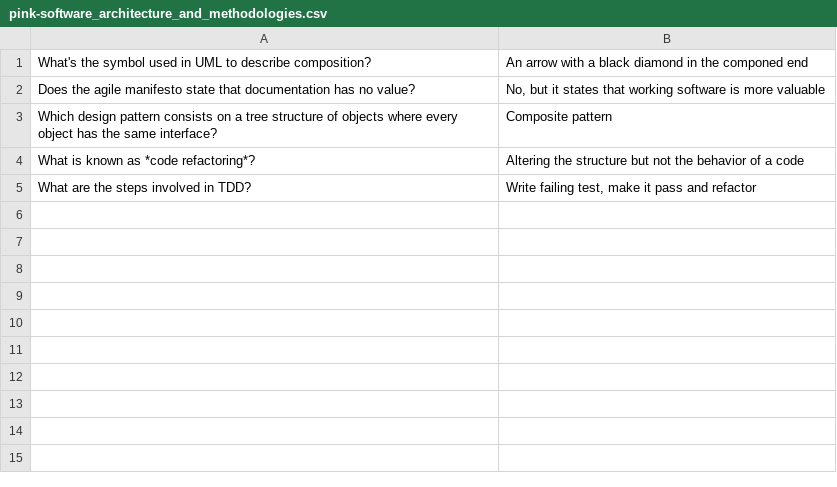
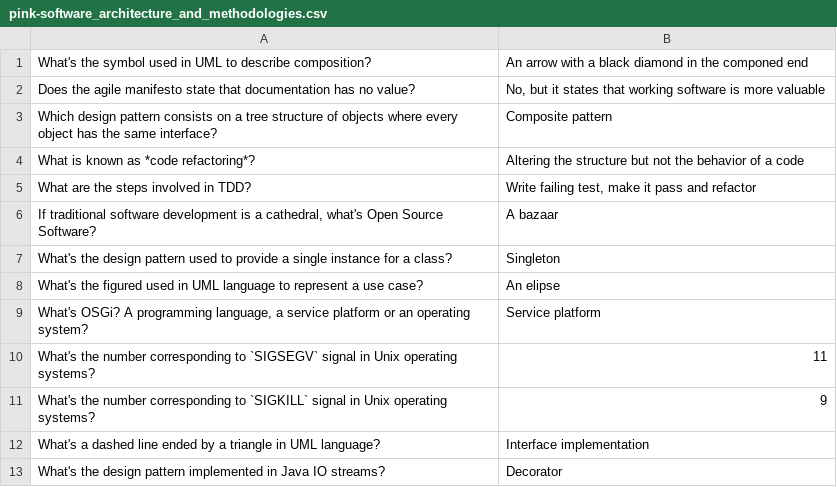
Before and after one commit to apoloval/cs-trivia, a CSV file: data/pink-software_architecture_and_methodologies.csv, drawn as a sheet.

```diff
--- a/data/pink-software_architecture_and_methodologies.csv
+++ b/data/pink-software_architecture_and_methodologies.csv
@@ -5 +5,9 @@ What is known as *code refactoring*?|Altering the structure but not the behavior
 What are the steps involved in TDD?|Write failing test, make it pass and refactor
+If traditional software development is a cathedral, what's Open Source Software?|A bazaar
+What's the design pattern used to provide a single instance for a class?|Singleton
+What's the figured used in UML language to represent a use case?|An elipse
+What's OSGi? A programming language, a service platform or an operating system?|Service platform
+What's the number corresponding to `SIGSEGV` signal in Unix operating systems?|11
+What's the number corresponding to `SIGKILL` signal in Unix operating systems?|9
+What's a dashed line ended by a triangle in UML language?|Interface implementation
+What's the design pattern implemented in Java IO streams?|Decorator
```
Also changed, not shown: data/blue-programming_languages.csv, data/brown-algorithmics_and_math.csv, 3 other files.
